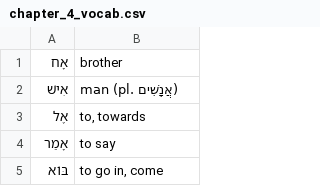
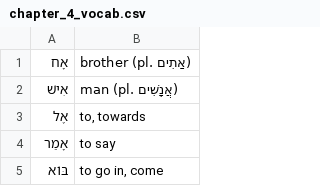
Before and after one commit to LukeMurphey/learning_biblical_hebrew_flashcards, a CSV file: chapter_4_vocab.csv, drawn as a sheet; only a part is shown.

Commit message:
Updating vocab

```diff
--- a/chapter_4_vocab.csv
+++ b/chapter_4_vocab.csv
@@ -1,2 +1,2 @@
-אָח,brother
+אָח,brother (pl. אַתִים)
 אִישׁ,man (pl. אֲנָשִׁים)
```
Also changed, not shown: 1 other file.
